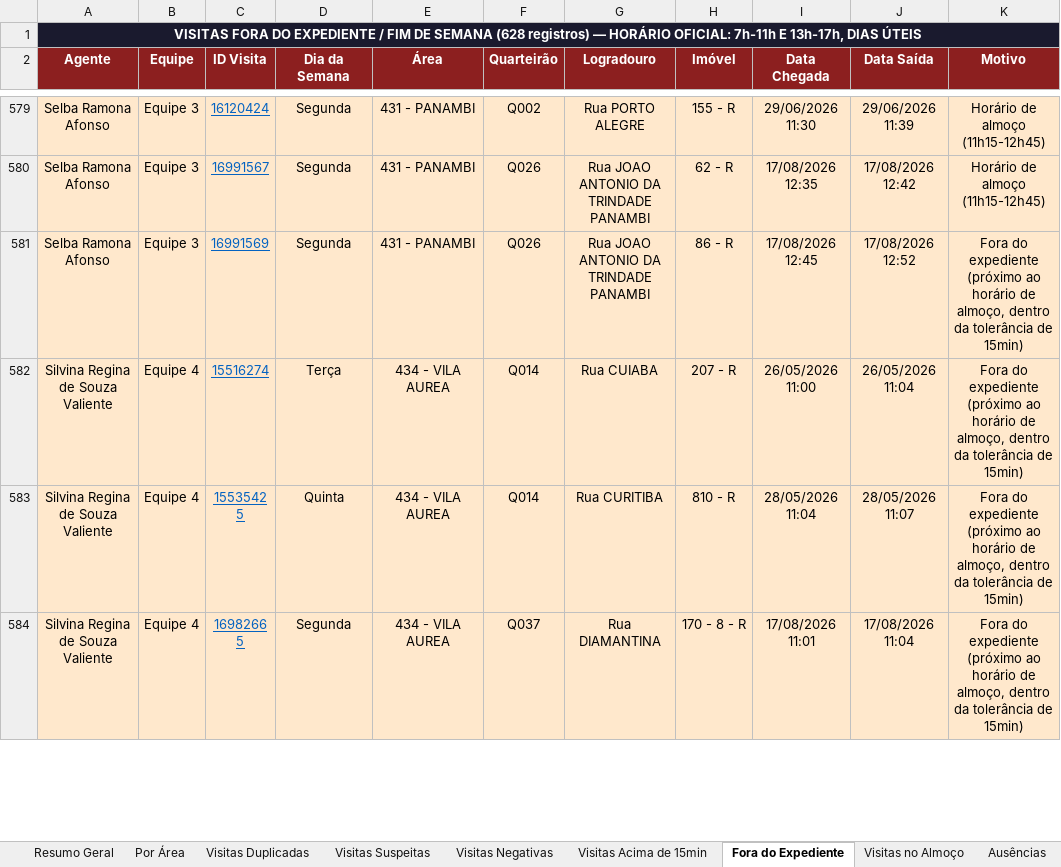
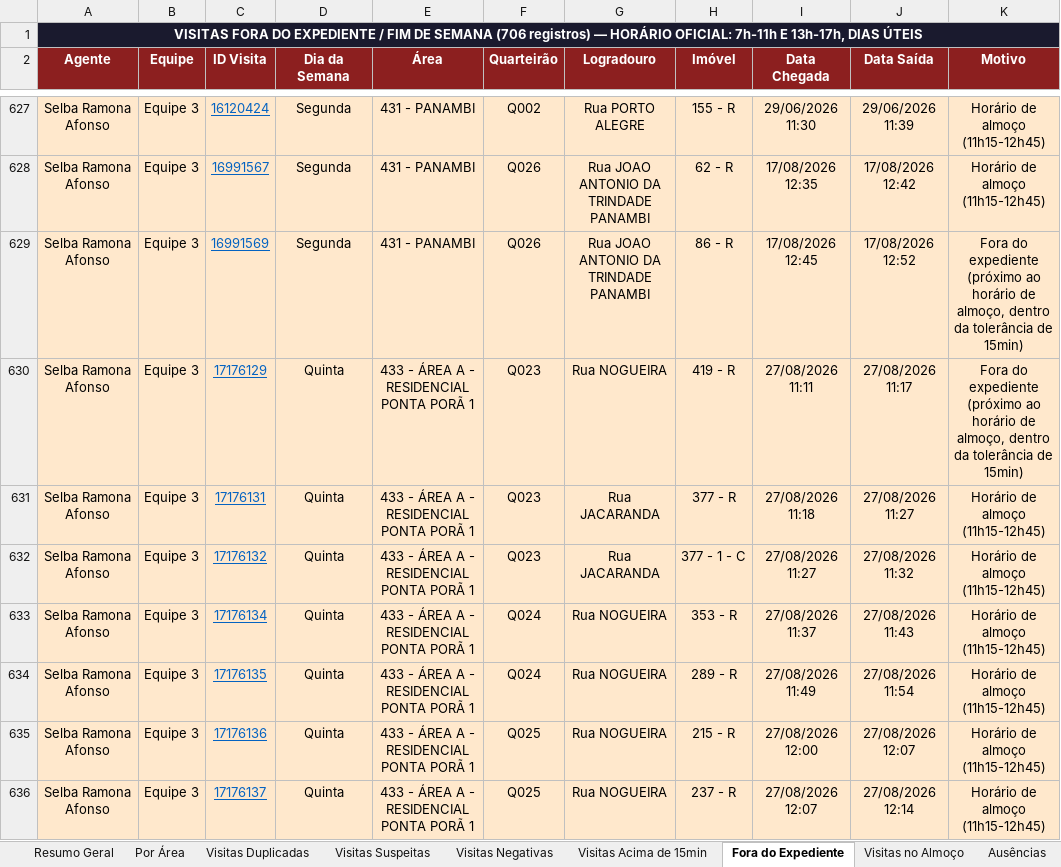
Before and after one commit to LucsDevPro/Sentinela, an Excel workbook: data/Analise_Consolidada.xlsx, sheet Fora do Expediente, drawn as a sheet; only a part is shown, gaps mark what is left out; the shorter side is filled out with more unchanged rows; values as stored, in another font and other column widths than the file's, no borders; the diff covers the shown part only; the diff names each change by its address in the sheet, - before the commit and + after, or states it on an @@ line.

```diff
--- a/data/Analise_Consolidada.xlsx (sheet Fora do Expediente)
+++ b/data/Analise_Consolidada.xlsx (sheet Fora do Expediente)
-A1 (Agente): …DE SEMANA (628 registros) —…
+A1 (Agente): …DE SEMANA (706 registros) —…
+row 630: Selba Ramona Afonso | Equipe 3 | 17176129 | Quinta | 433 - ÁREA A - RESIDENCIAL PONTA PORÃ 1 | Q023 | Rua NOGUEIRA | 419 - R | 27/08/2026 11:11 | 27/08/2026 11:17 | Fora do expediente (próximo ao horário de almoço, dentro da tolerância de 15min)
+row 631: Selba Ramona Afonso | Equipe 3 | 17176131 | Quinta | 433 - ÁREA A - RESIDENCIAL PONTA PORÃ 1 | Q023 | Rua JACARANDA | 377 - R | 27/08/2026 11:18 | 27/08/2026 11:27 | Horário de almoço (11h15-12h45)
+row 632: Selba Ramona Afonso | Equipe 3 | 17176132 | Quinta | 433 - ÁREA A - RESIDENCIAL PONTA PORÃ 1 | Q023 | Rua JACARANDA | 377 - 1 - C | 27/08/2026 11:27 | 27/08/2026 11:32 | Horário de almoço (11h15-12h45)
+row 633: Selba Ramona Afonso | Equipe 3 | 17176134 | Quinta | 433 - ÁREA A - RESIDENCIAL PONTA PORÃ 1 | Q024 | Rua NOGUEIRA | 353 - R | 27/08/2026 11:37 | 27/08/2026 11:43 | Horário de almoço (11h15-12h45)
+row 634: Selba Ramona Afonso | Equipe 3 | 17176135 | Quinta | 433 - ÁREA A - RESIDENCIAL PONTA PORÃ 1 | Q024 | Rua NOGUEIRA | 289 - R | 27/08/2026 11:49 | 27/08/2026 11:54 | Horário de almoço (11h15-12h45)
+row 635: Selba Ramona Afonso | Equipe 3 | 17176136 | Quinta | 433 - ÁREA A - RESIDENCIAL PONTA PORÃ 1 | Q025 | Rua NOGUEIRA | 215 - R | 27/08/2026 12:00 | 27/08/2026 12:07 | Horário de almoço (11h15-12h45)
+row 636: Selba Ramona Afonso | Equipe 3 | 17176137 | Quinta | 433 - ÁREA A - RESIDENCIAL PONTA PORÃ 1 | Q025 | Rua NOGUEIRA | 237 - R | 27/08/2026 12:07 | 27/08/2026 12:14 | Horário de almoço (11h15-12h45)
```
Also changed, not shown: 71 added rows, 1 moved row and 2 edited cells elsewhere in this sheet, sheet Ranking, sheet Visitas Acima de 15min, sheet Resumo Semanal, sheet Visitas no Almoço, sheet Resumo Geral, sheet Recusados e Pendências, 6 more sheets, data/historico/semana_318.xlsx, data/historico/semana_321.xlsx, 19 other files.
